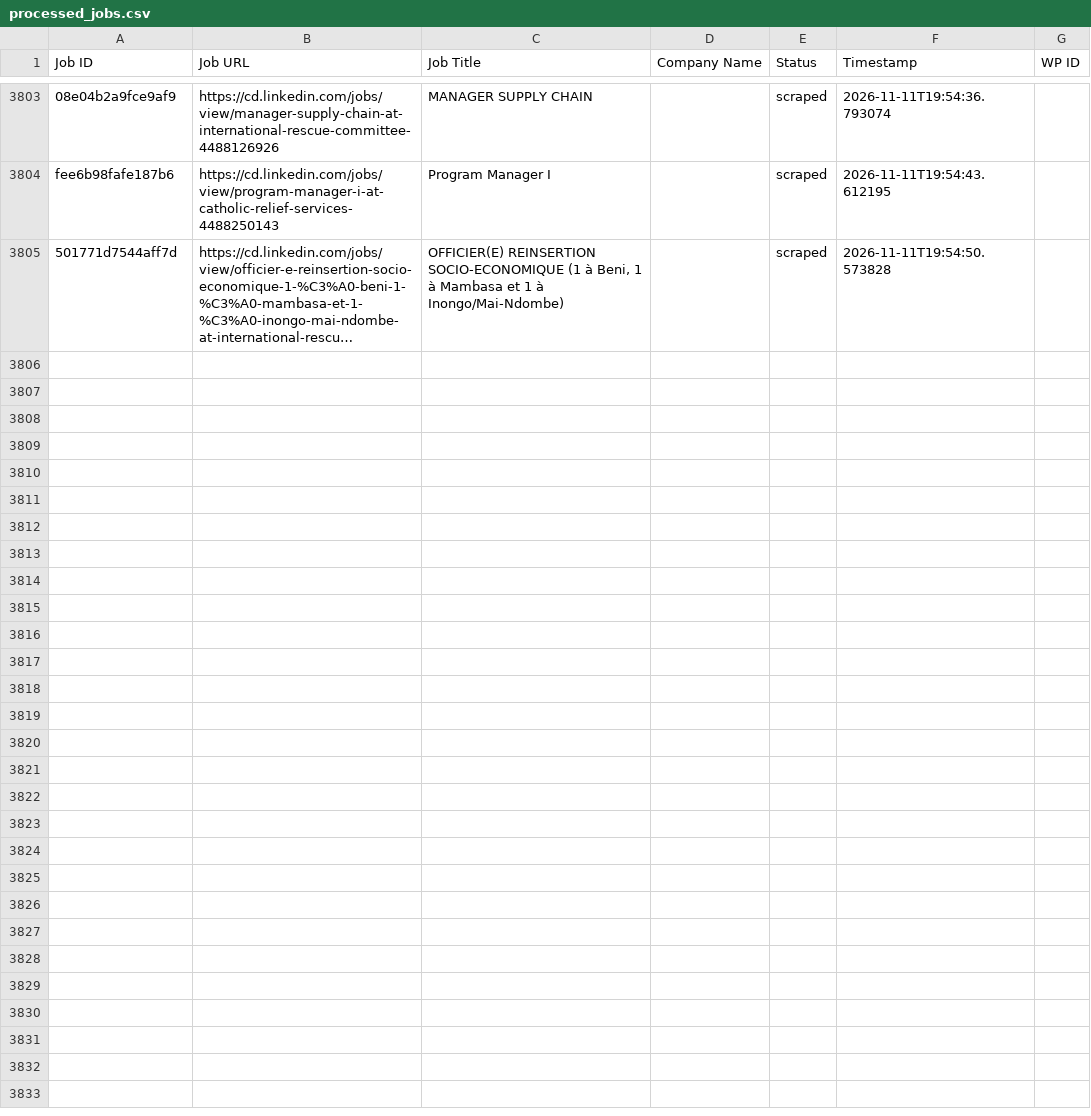
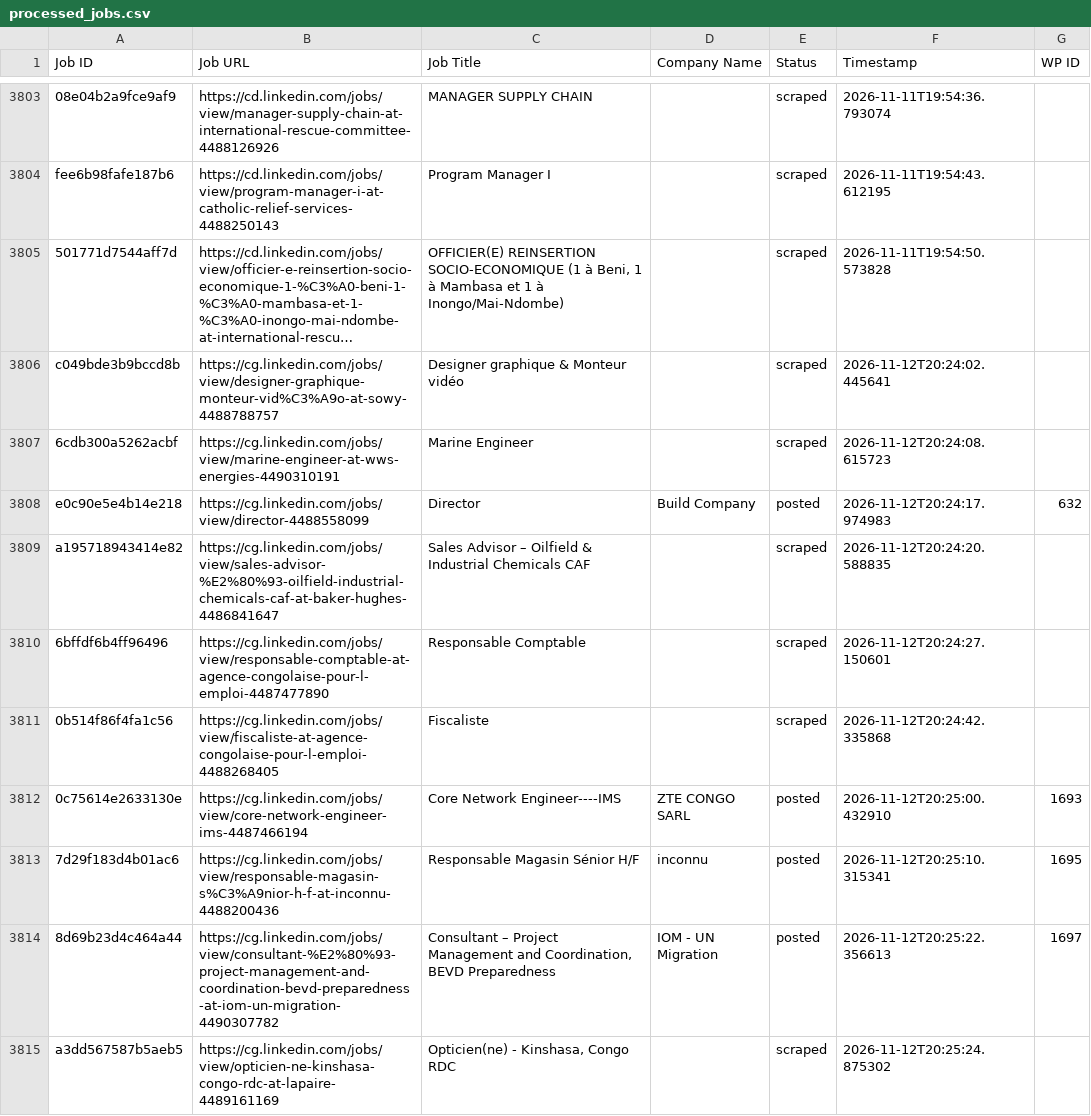
Before and after one commit to vindoky/cg, a CSV file: processed_jobs.csv, drawn as a sheet; only a part is shown, gaps mark what is left out; long unchanged cells end in …; the diff covers the shown part only; the diff names each change by its address in the sheet, - before the commit and + after, or states it on an @@ line.

```diff
--- a/processed_jobs.csv
+++ b/processed_jobs.csv
+row 3806: c049bde3b9bccd8b | https://cg.linkedin.com/jobs/view/designer-graphique-monteur-vid%C3%A9o-at-sowy-4488788757 | Designer graphique & Monteur vidéo |  | scraped | 2026-11-12T20:24:02.445641
+row 3807: 6cdb300a5262acbf | https://cg.linkedin.com/jobs/view/marine-engineer-at-wws-energies-4490310191 | Marine Engineer |  | scraped | 2026-11-12T20:24:08.615723
+row 3808: e0c90e5e4b14e218 | https://cg.linkedin.com/jobs/view/director-4488558099 | Director | Build Company | posted | 2026-11-12T20:24:17.974983 | 632
+row 3809: a195718943414e82 | https://cg.linkedin.com/jobs/view/sales-advisor-%E2%80%93-oilfield-industrial-chemicals-caf-at-baker-hughes-4486841647 | Sales Advisor – Oilfield & Industrial Chemicals CAF |  | scraped | 2026-11-12T20:24:20.588835
+row 3810: 6bffdf6b4ff96496 | https://cg.linkedin.com/jobs/view/responsable-comptable-at-agence-congolaise-pour-l-emploi-4487477890 | Responsable Comptable |  | scraped | 2026-11-12T20:24:27.150601
+row 3811: 0b514f86f4fa1c56 | https://cg.linkedin.com/jobs/view/fiscaliste-at-agence-congolaise-pour-l-emploi-4488268405 | Fiscaliste |  | scraped | 2026-11-12T20:24:42.335868
+row 3812: 0c75614e2633130e | https://cg.linkedin.com/jobs/view/core-network-engineer-ims-4487466194 | Core Network Engineer----IMS | ZTE CONGO SARL | posted | 2026-11-12T20:25:00.432910 | 1693
+row 3813: 7d29f183d4b01ac6 | https://cg.linkedin.com/jobs/view/responsable-magasin-s%C3%A9nior-h-f-at-inconnu-4488200436 | Responsable Magasin Sénior H/F | inconnu | posted | 2026-11-12T20:25:10.315341 | 1695
+row 3814: 8d69b23d4c464a44 | https://cg.linkedin.com/jobs/view/consultant-%E2%80%93-project-management-and-coordination-bevd-preparedness-at-iom-un-migration-4490307782 | Consultant – Project Management and Coordination, BEVD Preparedness | IOM - UN Migration | posted | 2026-11-12T20:25:22.356613 | 1697
+row 3815: a3dd567587b5aeb5 | https://cg.linkedin.com/jobs/view/opticien-ne-kinshasa-congo-rdc-at-lapaire-4489161169 | Opticien(ne) - Kinshasa, Congo RDC |  | scraped | 2026-11-12T20:25:24.875302
```
Also changed, not shown: 9 added rows elsewhere in this file.
